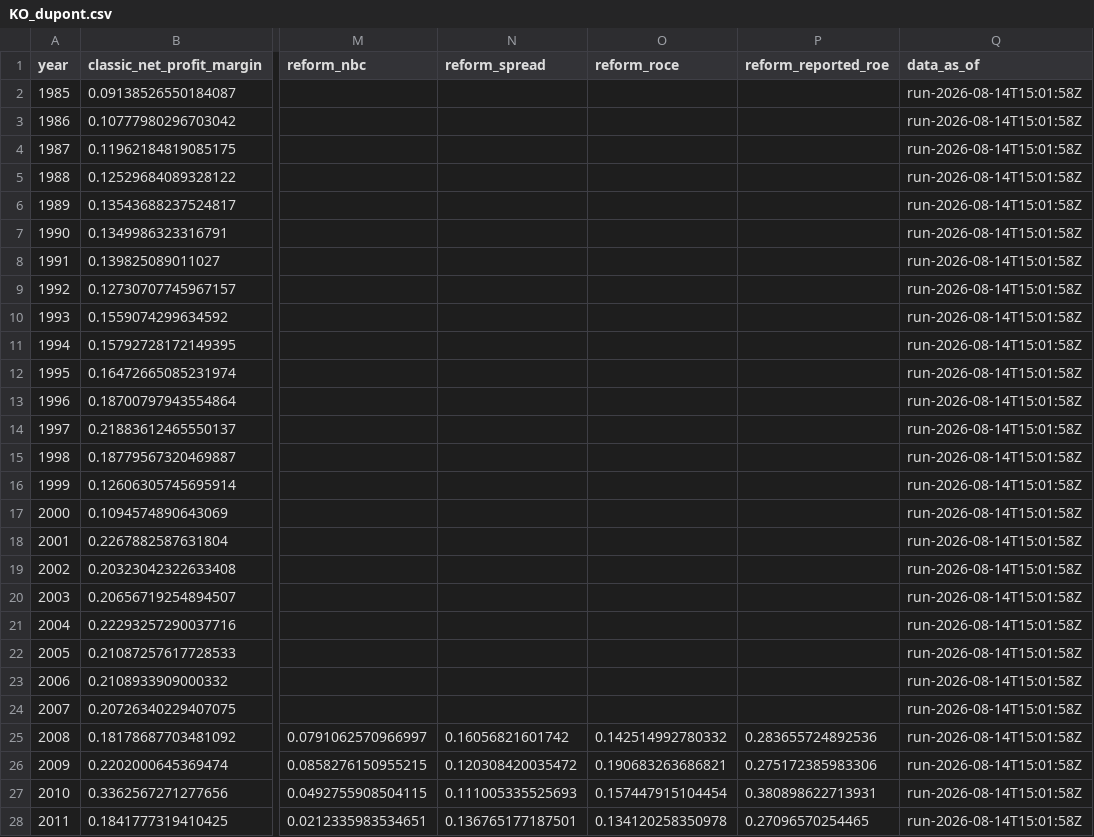
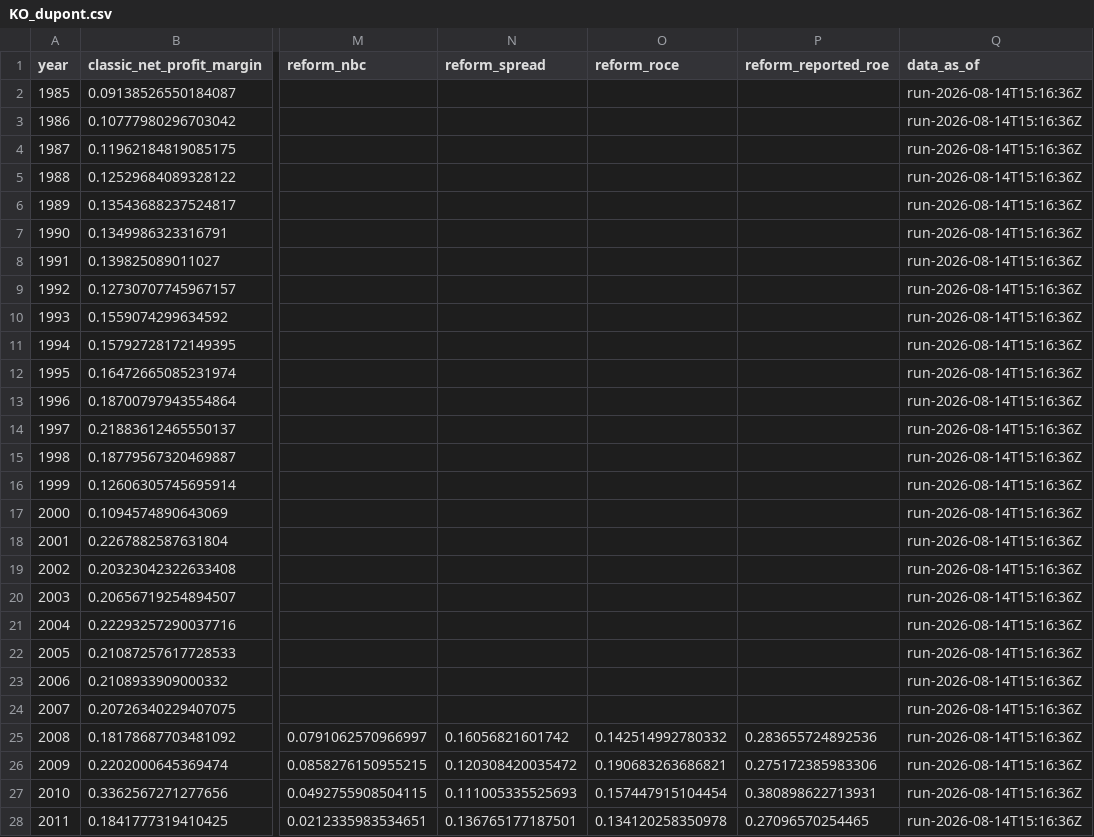
Before and after one commit to JamesKostohryz/aeg-valuation, a CSV file: outputs/KO_dupont.csv, drawn as a sheet; only a part is shown, gaps mark what is left out; the diff covers the shown part only; the diff names each change by its address in the sheet, - before the commit and + after, or states it on an @@ line.

```diff
--- a/outputs/KO_dupont.csv
+++ b/outputs/KO_dupont.csv
-Q2:Q28 (data_as_of): run-2026-08-14T15:01:58Z
+Q2:Q28 (data_as_of): run-2026-08-14T15:16:36Z
```
Also changed, not shown: 14 edited cells elsewhere in this file, outputs/KO_aeg_schedule.csv, outputs/KO_analyst_estimates.csv, 12 other files.
